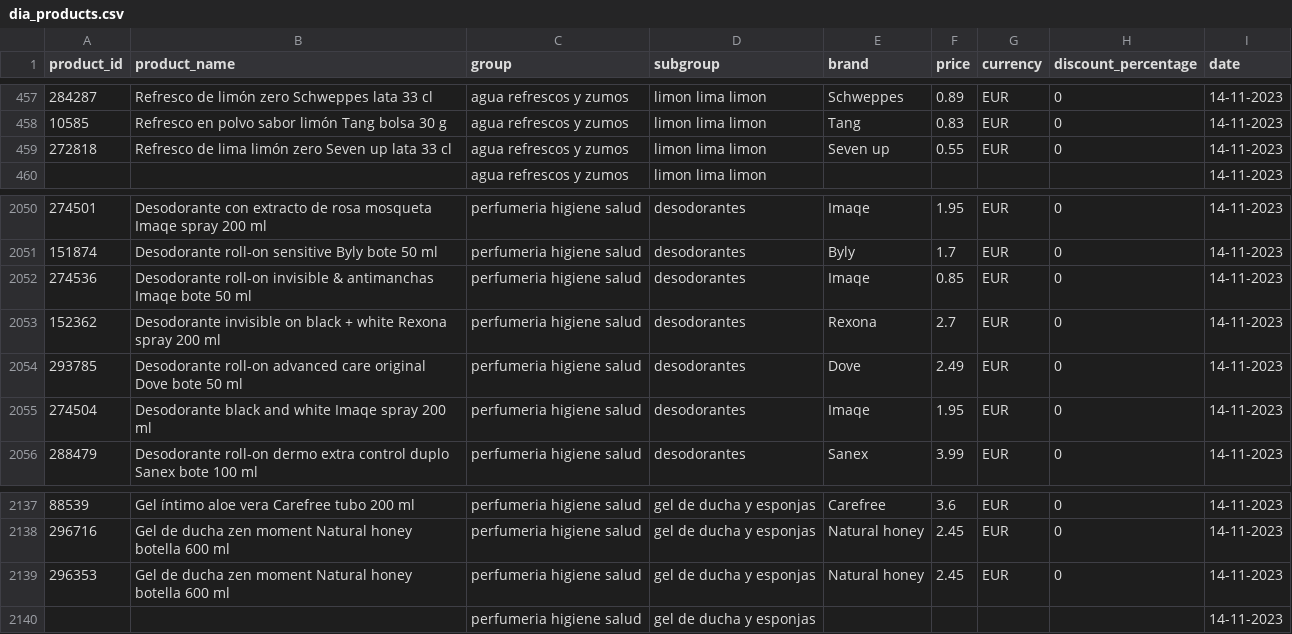
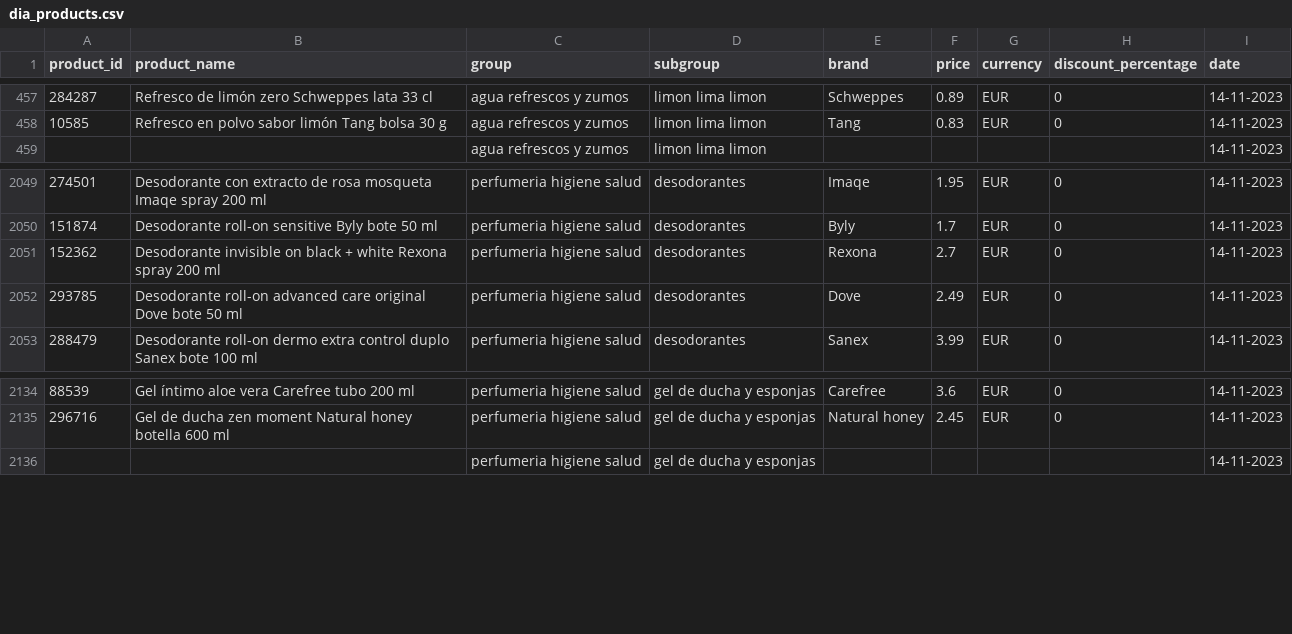
Before and after one commit to ClaudioDevv/ScanPrice, a CSV file: packages/scraper/data/dia_products.csv, drawn as a sheet; only a part is shown, gaps mark what is left out; the diff names each change by its address in the sheet, - before the commit and + after, or states it on an @@ line.

```diff
--- a/packages/scraper/data/dia_products.csv
+++ b/packages/scraper/data/dia_products.csv
-row 459: 272818 | Refresco de lima limón zero Seven up lata 33 cl | agua refrescos y zumos | limon lima limon | Seven up | 0.55 | EUR | 0 | 14-11-2023
-row 2052: 274536 | Desodorante roll-on invisible & antimanchas Imaqe bote 50 ml | perfumeria higiene salud | desodorantes | Imaqe | 0.85 | EUR | 0 | 14-11-2023
-row 2055: 274504 | Desodorante black and white Imaqe spray 200 ml | perfumeria higiene salud | desodorantes | Imaqe | 1.95 | EUR | 0 | 14-11-2023
-row 2139: 296353 | Gel de ducha zen moment Natural honey botella 600 ml | perfumeria higiene salud | gel de ducha y esponjas | Natural honey | 2.45 | EUR | 0 | 14-11-2023
```
Also changed, not shown: 11 other files.
